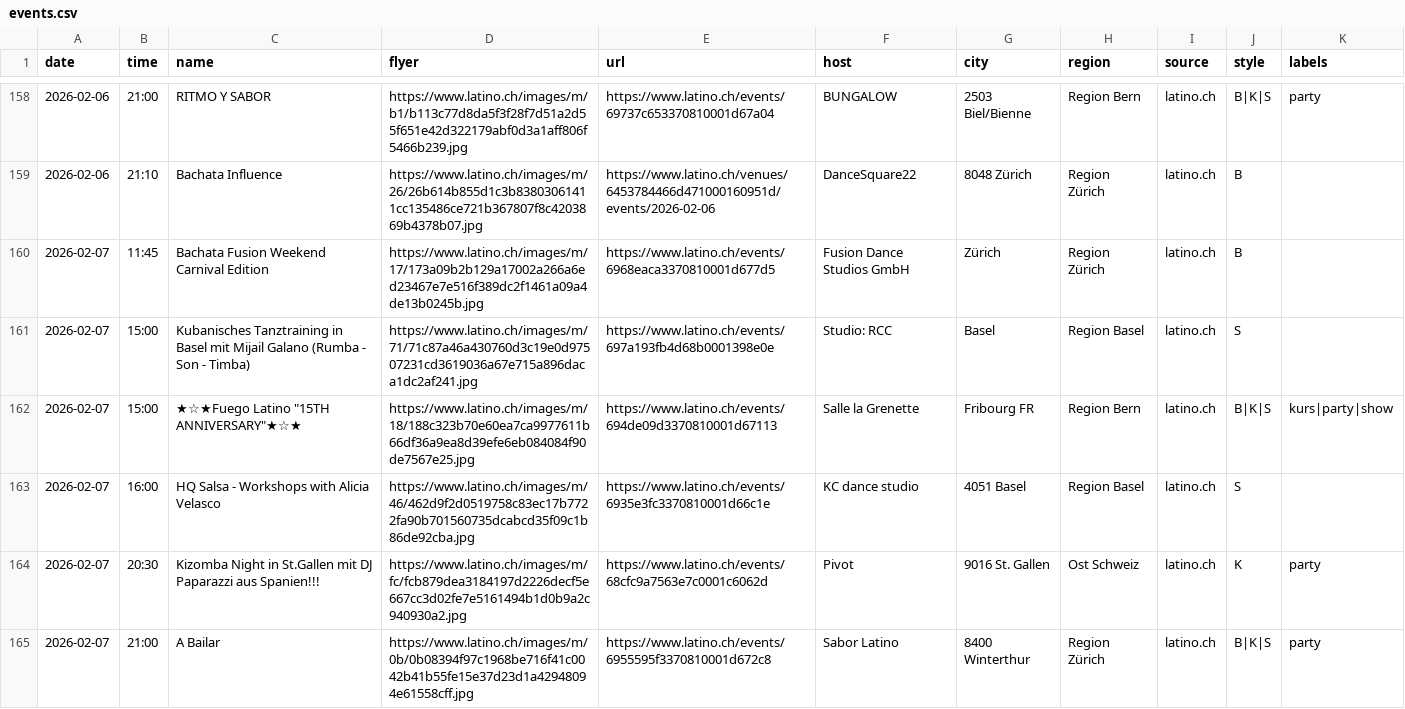
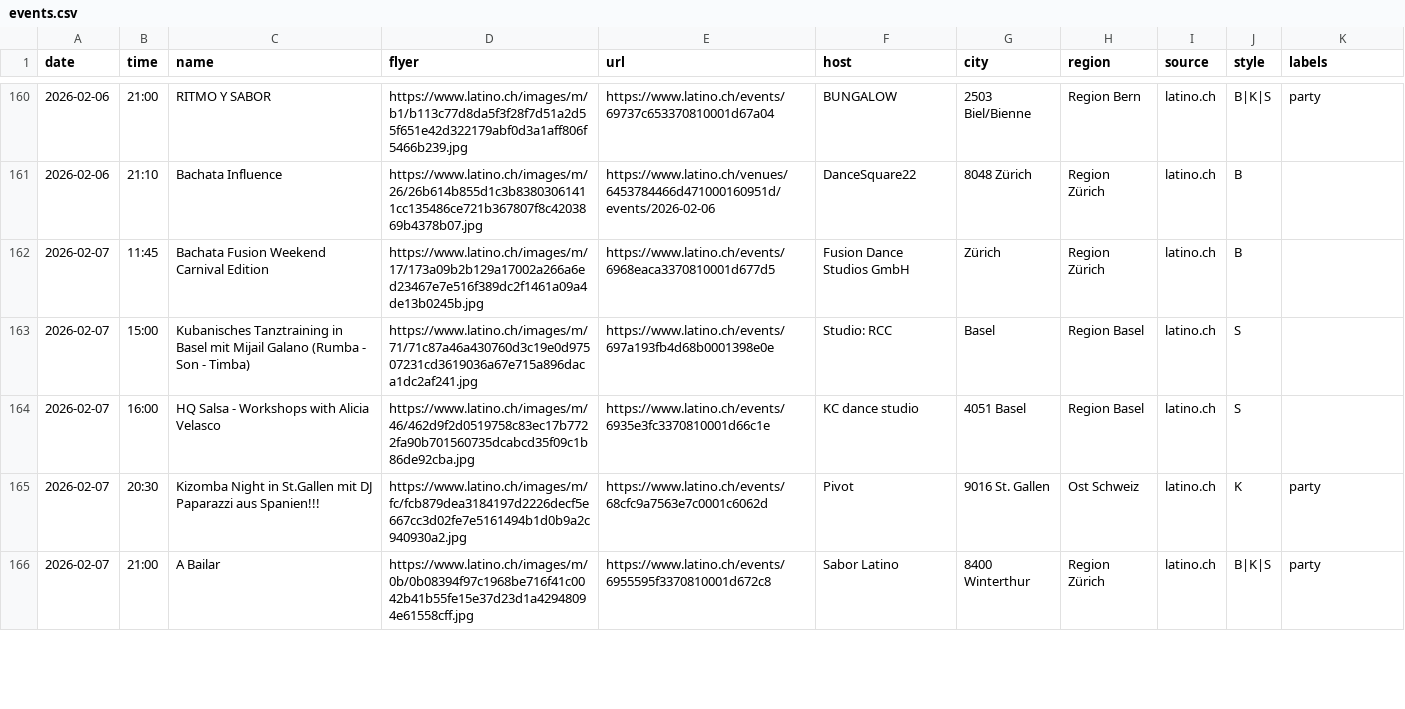
Before and after one commit to aendu/latin-events-be, a CSV file: public/events.csv, drawn as a sheet; only a part is shown, gaps mark what is left out; removed rows and columns are numbered as before the commit, all else as after; the diff covers the shown part only; the diff names each change by its address in the sheet, - before the commit and + after, or states it on an @@ line.

```diff
--- a/public/events.csv
+++ b/public/events.csv
-row 162: 2026-02-07 | 15:00 | ★☆★Fuego Latino "15TH ANNIVERSARY"★☆★ | https://www.latino.ch/images/m/18/188c323b70e60ea7ca9977611b66df36a9ea8d39efe6eb084084f90de7567e25.jpg | https://www.latino.ch/events/694de09d3370810001d67113 | Salle la Grenette | Fribourg FR | Region Bern | latino.ch | B|K|S | kurs|party|show
```
Also changed, not shown: 12 added rows, 2 removed rows and 17 edited cells elsewhere in this file.
